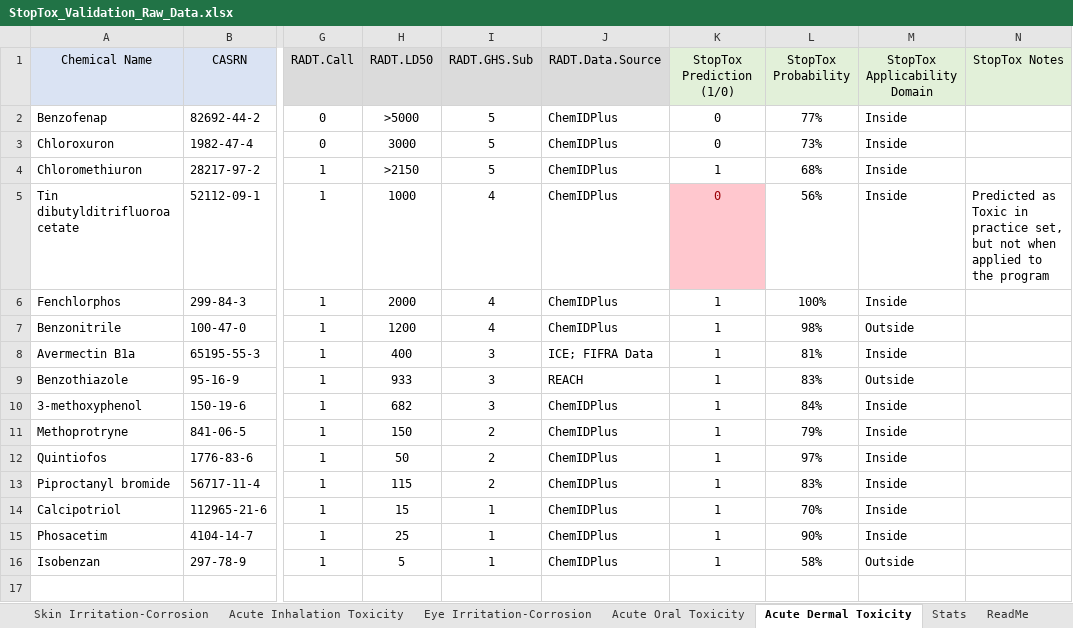
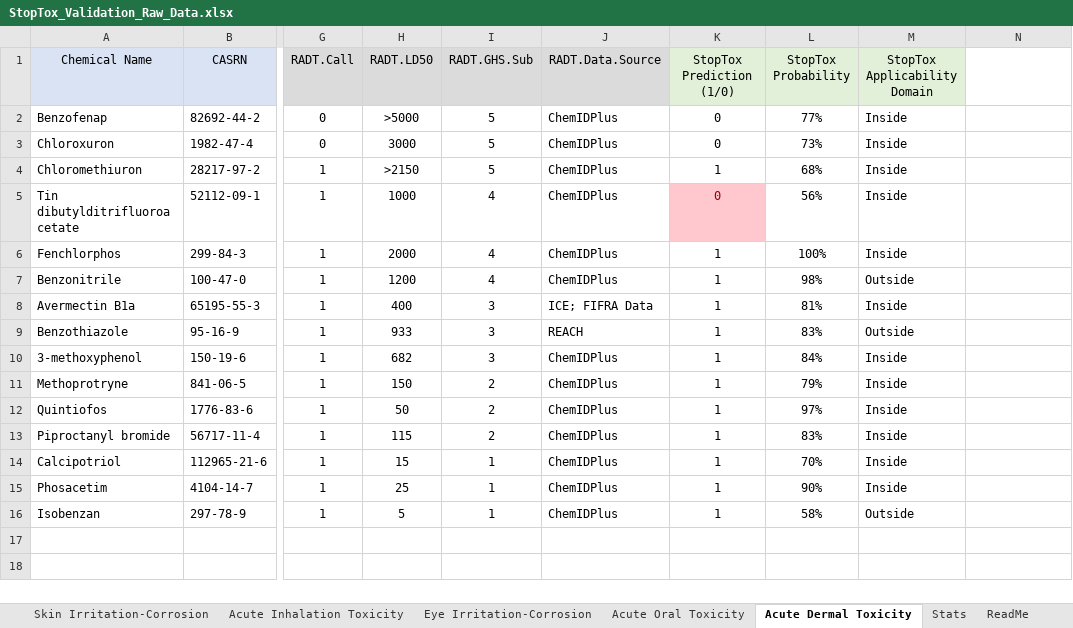
Before and after one commit to molecularmodelinglab/StopTox-External-Validation, an Excel workbook: data/StopTox_Validation_Raw_Data.xlsx, sheet Acute Dermal Toxicity, drawn as a sheet; only a part is shown, gaps mark what is left out; values as stored, in another font and other column widths than the file's, no borders; conditional formats not drawn; the diff names each change by its address in the sheet, - before the commit and + after, or states it on an @@ line.

```diff
--- a/data/StopTox_Validation_Raw_Data.xlsx (sheet Acute Dermal Toxicity)
+++ b/data/StopTox_Validation_Raw_Data.xlsx (sheet Acute Dermal Toxicity)
-N1: StopTox Notes
+N1: (empty)
-N1 fill: #E2F0D9
+N1 fill: none
-N5: Predicted as Toxic in practice set, but not when applied to the program
+N5: (empty)
```
Also changed, not shown: sheet Skin Irritation-Corrosion, sheet Acute Oral Toxicity, sheet Skin sensitization, sheet Acute Inhalation Toxicity, 2 other files.
